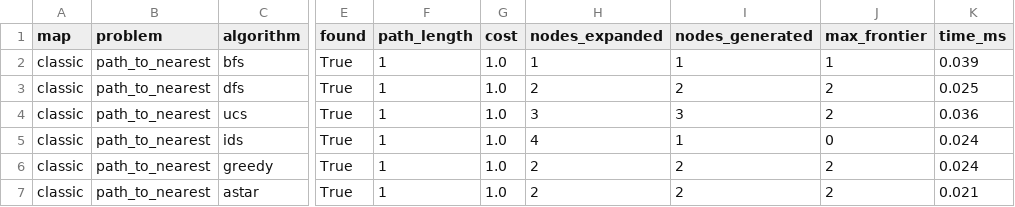
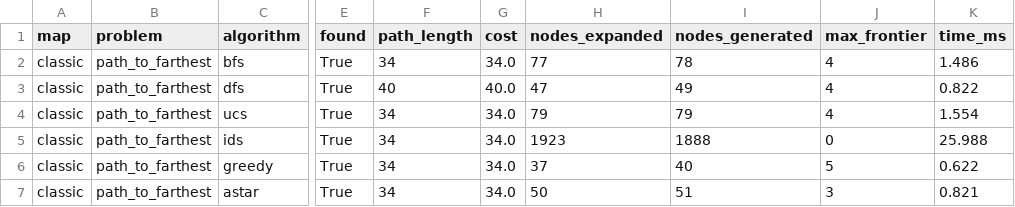
Before and after one commit to human6004/pac-man, a CSV file: experiments/results.csv, drawn as a sheet; only a part is shown, gaps mark what is left out; the diff covers the shown part only; the diff names each change by its address in the sheet, - before the commit and + after, or states it on an @@ line.

```diff
--- a/experiments/results.csv
+++ b/experiments/results.csv
-B2:B7 (problem): path_to_nearest
+B2:B7 (problem): path_to_farthest
-F2 (path_length): 1
+F2 (path_length): 34
-G2 (cost): 1.0
+G2 (cost): 34.0
-H2 (nodes_expanded): 1
+H2 (nodes_expanded): 77
-I2 (nodes_generated): 1
+I2 (nodes_generated): 78
-J2 (max_frontier): 1
+J2 (max_frontier): 4
-K2 (time_ms): 0.039
+K2 (time_ms): 1.486
-F3 (path_length): 1
+F3 (path_length): 40
-G3 (cost): 1.0
+G3 (cost): 40.0
-H3 (nodes_expanded): 2
+H3 (nodes_expanded): 47
-I3 (nodes_generated): 2
+I3 (nodes_generated): 49
-J3:J4 (max_frontier): 2
+J3:J4 (max_frontier): 4
-K3 (time_ms): 0.025
+K3 (time_ms): 0.822
-F4:F7 (path_length): 1
+F4:F7 (path_length): 34
-G4:G7 (cost): 1.0
+G4:G7 (cost): 34.0
-H4 (nodes_expanded): 3
+H4 (nodes_expanded): 79
-I4 (nodes_generated): 3
+I4 (nodes_generated): 79
-K4 (time_ms): 0.036
+K4 (time_ms): 1.554
-H5 (nodes_expanded): 4
+H5 (nodes_expanded): 1923
-I5 (nodes_generated): 1
+I5 (nodes_generated): 1888
-K5 (time_ms): 0.024
+K5 (time_ms): 25.988
-H6 (nodes_expanded): 2
+H6 (nodes_expanded): 37
-I6 (nodes_generated): 2
+I6 (nodes_generated): 40
-J6 (max_frontier): 2
+J6 (max_frontier): 5
-K6 (time_ms): 0.024
+K6 (time_ms): 0.622
-H7 (nodes_expanded): 2
+H7 (nodes_expanded): 50
-I7 (nodes_generated): 2
+I7 (nodes_generated): 51
-J7 (max_frontier): 2
+J7 (max_frontier): 3
-K7 (time_ms): 0.021
+K7 (time_ms): 0.821
```
Also changed, not shown: 96 edited cells elsewhere in this file, 26 other files.
